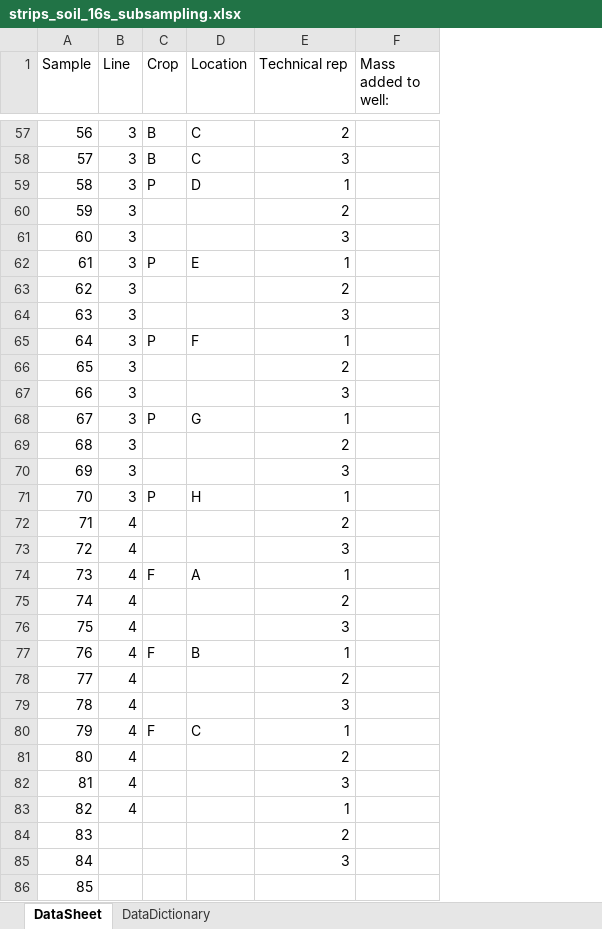
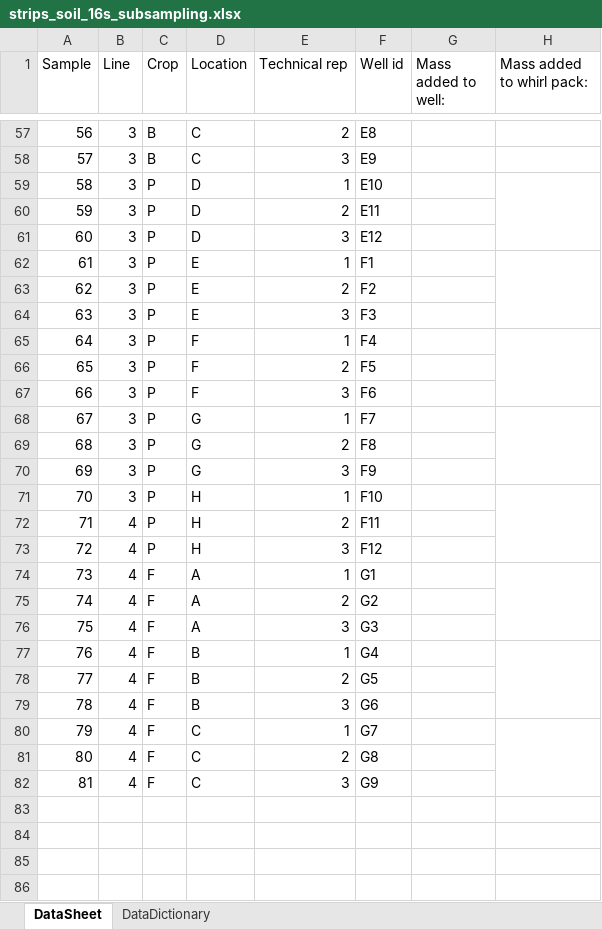
Before and after one commit to jflater/SOPs, an Excel workbook: DNA_sub_sampling/datasheets/strips_soil_16s_subsampling.xlsx, sheet DataSheet, drawn as a sheet; only a part is shown, gaps mark what is left out; values as stored, in another font and other column widths than the file's, no borders; removed rows and columns are numbered as before the commit, all else as after; the diff covers the shown part only; the diff names each change by its address in the sheet, - before the commit and + after, or states it on an @@ line.

Commit message:
add updated data sheet and Rmd

```diff
--- a/DNA_sub_sampling/datasheets/strips_soil_16s_subsampling.xlsx (sheet DataSheet)
+++ b/DNA_sub_sampling/datasheets/strips_soil_16s_subsampling.xlsx (sheet DataSheet)
+column F (Well id), rows 57-82: E8 | E9 | E10 | E11 | E12 | F1 | F2 | F3 | F4 | F5 | F6 | F7 | F8 | F9 | F10 | F11 | F12 | G1 | G2 | G3 | G4 | G5 | G6 | G7 | G8 | G9
+column H (Mass added to whirl pack:), empty
-C60:C61 (Crop): (empty)
+C60:C61 (Crop): P
-D60:D61 (Location): (empty)
+D60:D61 (Location): D
-C63:C64 (Crop): (empty)
+C63:C64 (Crop): P
-D63:D64 (Location): (empty)
+D63:D64 (Location): E
-C66:C67 (Crop): (empty)
+C66:C67 (Crop): P
-D66:D67 (Location): (empty)
+D66:D67 (Location): F
-C69:C70 (Crop): (empty)
+C69:C70 (Crop): P
-D69:D70 (Location): (empty)
+D69:D70 (Location): G
-C72:C73 (Crop): (empty)
+C72:C73 (Crop): P
-D72:D73 (Location): (empty)
+D72:D73 (Location): H
-C75:C76 (Crop): (empty)
+C75:C76 (Crop): F
-D75:D76 (Location): (empty)
+D75:D76 (Location): A
-C78:C79 (Crop): (empty)
+C78:C79 (Crop): F
-D78:D79 (Location): (empty)
+D78:D79 (Location): B
-C81:C82 (Crop): (empty)
+C81:C82 (Crop): F
-D81:D82 (Location): (empty)
+D81:D82 (Location): C
-row 83: 82 | 4 |  |  | 1
-row 84: 83 |  |  |  | 2
-row 85: 84 |  |  |  | 3
-row 86: 85
```
Also changed, not shown: 12 removed rows elsewhere in this sheet.
